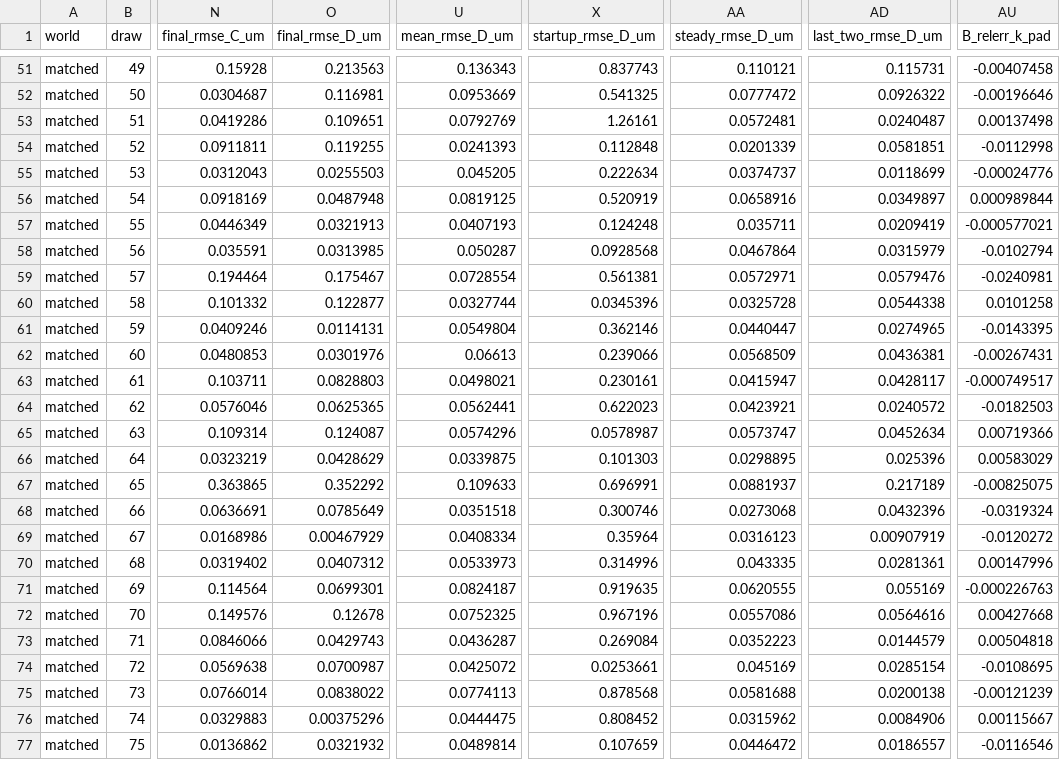
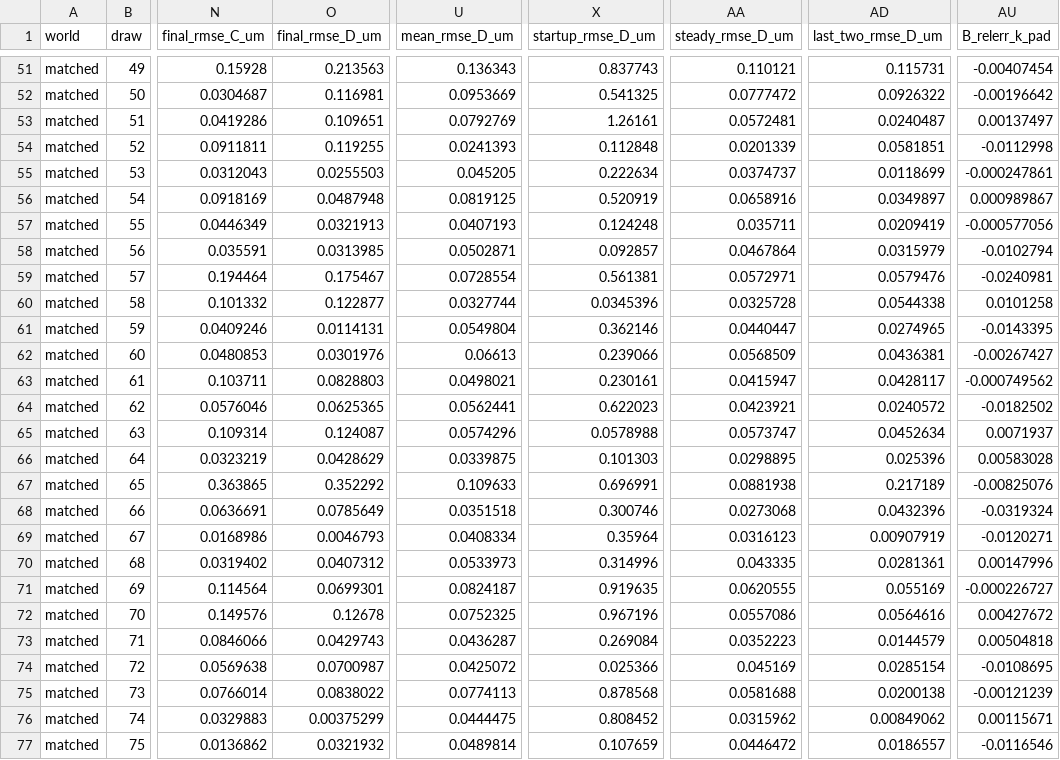
Before and after one commit to Nathan-W123/GrayMatter, a CSV file: results/robustness_per_draw.csv, drawn as a sheet; only a part is shown, gaps mark what is left out; the diff covers the shown part only; the diff names each change by its address in the sheet, - before the commit and + after, or states it on an @@ line.

```diff
--- a/results/robustness_per_draw.csv
+++ b/results/robustness_per_draw.csv
-AU51 (B_relerr_k_pad): -0.00407458
+AU51 (B_relerr_k_pad): -0.00407454
-AU52 (B_relerr_k_pad): -0.00196646
+AU52 (B_relerr_k_pad): -0.00196642
-AU53 (B_relerr_k_pad): 0.00137498
+AU53 (B_relerr_k_pad): 0.00137497
-AU55 (B_relerr_k_pad): -0.00024776
+AU55 (B_relerr_k_pad): -0.000247861
-AU56 (B_relerr_k_pad): 0.000989844
+AU56 (B_relerr_k_pad): 0.000989867
-AU57 (B_relerr_k_pad): -0.000577021
+AU57 (B_relerr_k_pad): -0.000577056
-U58 (mean_rmse_D_um): 0.050287
+U58 (mean_rmse_D_um): 0.0502871
-X58 (startup_rmse_D_um): 0.0928568
+X58 (startup_rmse_D_um): 0.092857
-AU62 (B_relerr_k_pad): -0.00267431
+AU62 (B_relerr_k_pad): -0.00267427
-AU63 (B_relerr_k_pad): -0.000749517
+AU63 (B_relerr_k_pad): -0.000749562
-AU64 (B_relerr_k_pad): -0.0182503
+AU64 (B_relerr_k_pad): -0.0182502
-X65 (startup_rmse_D_um): 0.0578987
+X65 (startup_rmse_D_um): 0.0578988
-AU65 (B_relerr_k_pad): 0.00719366
+AU65 (B_relerr_k_pad): 0.0071937
-AU66 (B_relerr_k_pad): 0.00583029
+AU66 (B_relerr_k_pad): 0.00583028
-AA67 (steady_rmse_D_um): 0.0881937
+AA67 (steady_rmse_D_um): 0.0881938
-AU67 (B_relerr_k_pad): -0.00825075
+AU67 (B_relerr_k_pad): -0.00825076
-O69 (final_rmse_D_um): 0.00467929
+O69 (final_rmse_D_um): 0.0046793
-AU69 (B_relerr_k_pad): -0.0120272
+AU69 (B_relerr_k_pad): -0.0120271
-AU71 (B_relerr_k_pad): -0.000226763
+AU71 (B_relerr_k_pad): -0.000226727
-AU72 (B_relerr_k_pad): 0.00427668
+AU72 (B_relerr_k_pad): 0.00427672
-X74 (startup_rmse_D_um): 0.0253661
+X74 (startup_rmse_D_um): 0.025366
-O76 (final_rmse_D_um): 0.00375296
+O76 (final_rmse_D_um): 0.00375299
-AD76 (last_two_rmse_D_um): 0.0084906
+AD76 (last_two_rmse_D_um): 0.00849062
-AU76 (B_relerr_k_pad): 0.00115667
+AU76 (B_relerr_k_pad): 0.00115671
```
Also changed, not shown: 145 edited cells elsewhere in this file, results/main_run.csv, results/main_run_matched.csv, 24 other files.
